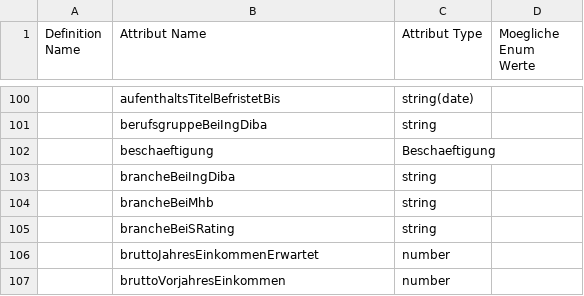
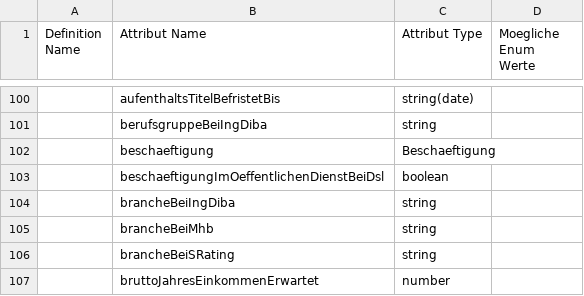
Before and after one commit to europace/baufismart-antraege-api, a CSV file: definitions.csv, drawn as a sheet; only a part is shown, gaps mark what is left out; the shorter side is filled out with more unchanged rows; the diff names each change by its address in the sheet, - before the commit and + after, or states it on an @@ line.

```diff
--- a/definitions.csv
+++ b/definitions.csv
+row 103:  | beschaeftigungImOeffentlichenDienstBeiDsl | boolean
```
Also changed, not shown: 4 other files.
